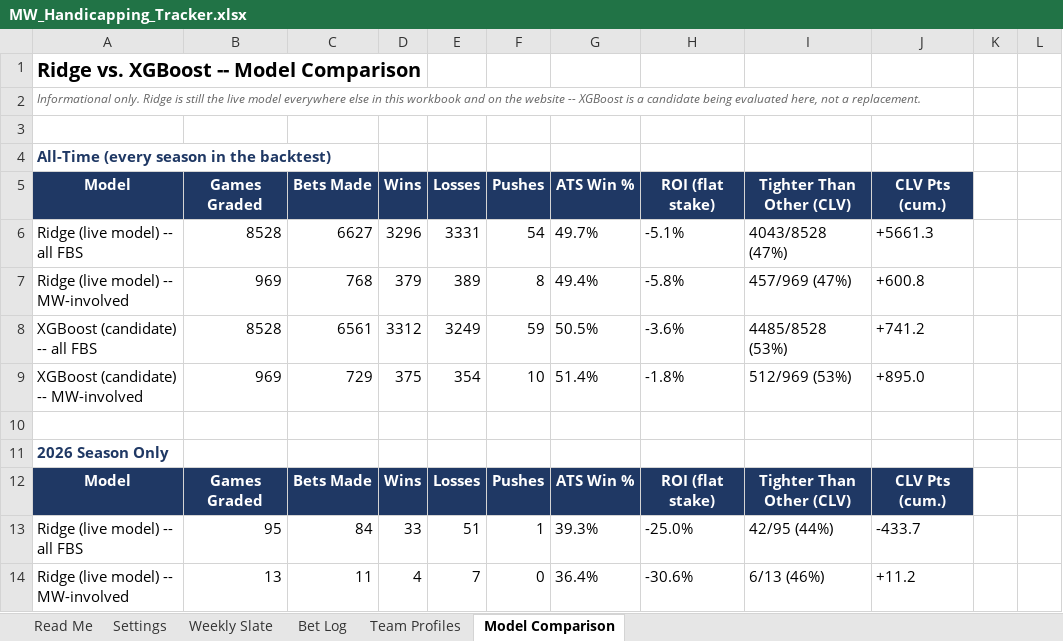
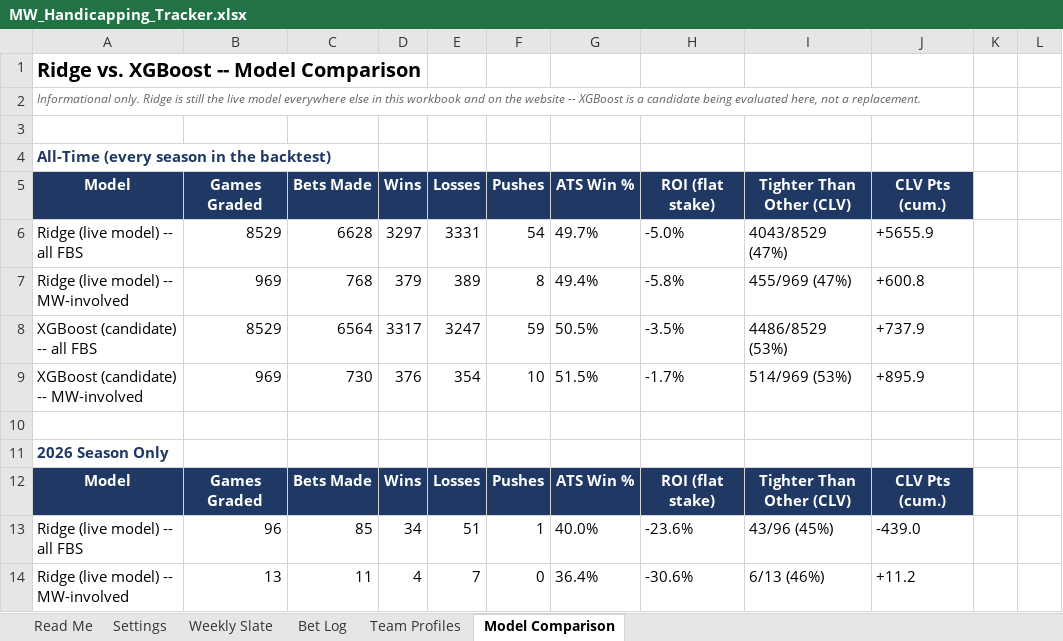
Before and after one commit to colea223/mdubcapping, an Excel workbook: excel/MW_Handicapping_Tracker.xlsx, sheet Model Comparison, drawn as a sheet; only a part is shown; values as stored, in another font and other column widths than the file's, no borders; the diff covers the shown part only; the diff names each change by its address in the sheet, - before the commit and + after, or states it on an @@ line.

Commit message:
Add Dub Gamma Model: data pull, replay engine, Excel, and site

```diff
--- a/excel/MW_Handicapping_Tracker.xlsx (sheet Model Comparison)
+++ b/excel/MW_Handicapping_Tracker.xlsx (sheet Model Comparison)
-B6: 8528
+B6: 8529
-C6: 6627
+C6: 6628
-D6: 3296
+D6: 3297
-H6: -5.1%
+H6: -5.0%
-I6: 4043/8528 (47%)
+I6: 4043/8529 (47%)
-J6: +5661.3
+J6: +5655.9
-I7: 457/969 (47%)
+I7: 455/969 (47%)
-B8: 8528
+B8: 8529
-C8: 6561
+C8: 6564
-D8: 3312
+D8: 3317
-E8: 3249
+E8: 3247
-H8: -3.6%
+H8: -3.5%
-I8: 4485/8528 (53%)
+I8: 4486/8529 (53%)
-J8: +741.2
+J8: +737.9
-C9: 729
+C9: 730
-D9: 375
+D9: 376
-G9: 51.4%
+G9: 51.5%
-H9: -1.8%
+H9: -1.7%
-I9: 512/969 (53%)
+I9: 514/969 (53%)
-J9: +895.0
+J9: +895.9
-B13: 95
+B13: 96
-C13: 84
+C13: 85
-D13: 33
+D13: 34
-G13: 39.3%
+G13: 40.0%
-H13: -25.0%
+H13: -23.6%
-I13: 42/95 (44%)
+I13: 43/96 (45%)
-J13: -433.7
+J13: -439.0
```
Also changed, not shown: 1 added row, 1 removed row and 20 edited cells elsewhere in this sheet, sheet Weekly Slate, 34 other files.
